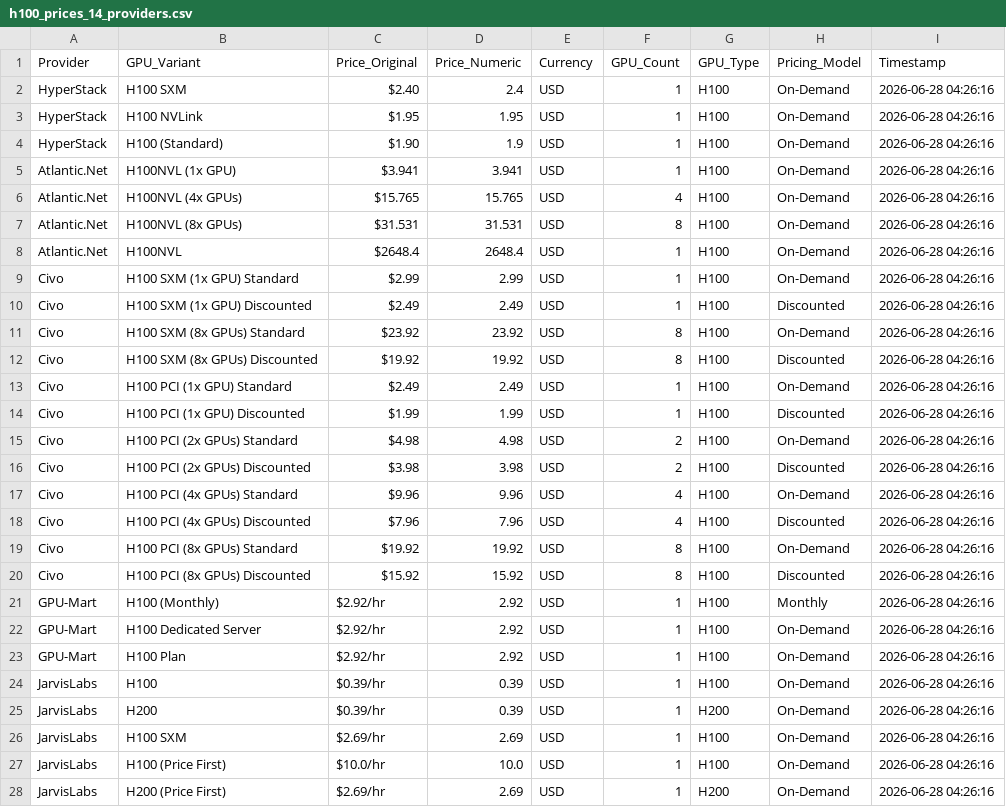
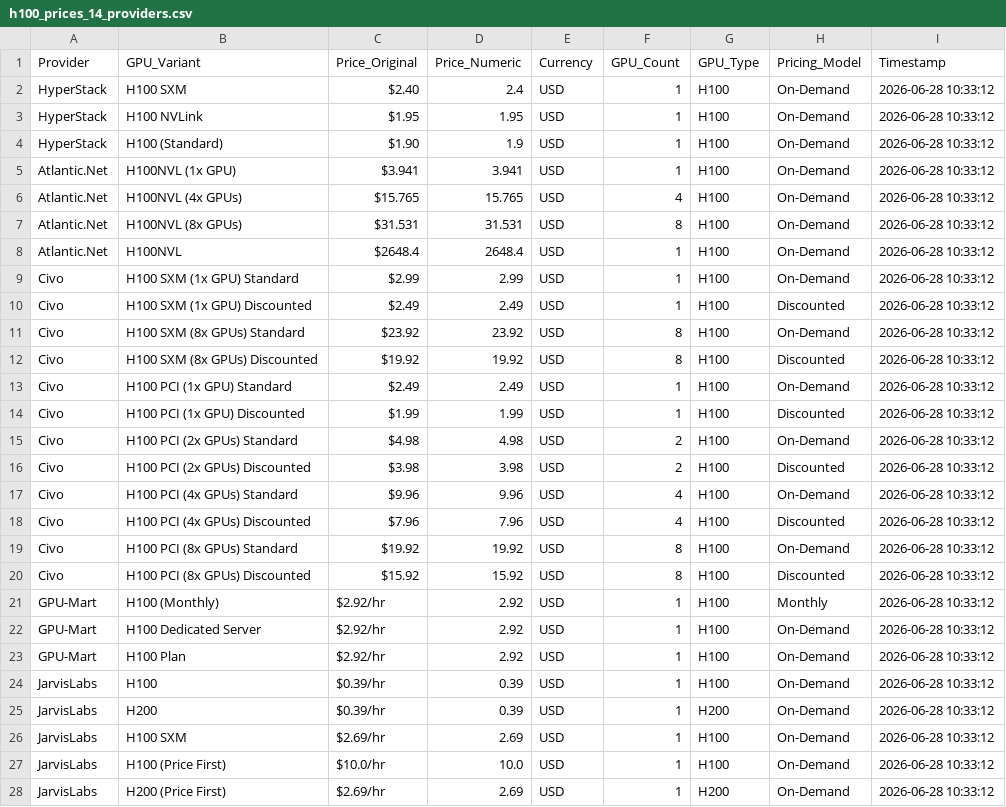
Before and after one commit to 0x0shephard/bot, a CSV file: h100_prices_14_providers.csv, drawn as a sheet; only a part is shown; the diff covers the shown part only.

```diff
--- a/h100_prices_14_providers.csv
+++ b/h100_prices_14_providers.csv
@@ -1,28 +1,28 @@
 Provider,GPU_Variant,Price_Original,Price_Numeric,Currency,GPU_Count,GPU_Type,Pricing_Model,Timestamp
-HyperStack,H100 SXM,$2.40,2.4,USD,1,H100,On-Demand,2026-06-28 04:26:16
-HyperStack,H100 NVLink,$1.95,1.95,USD,1,H100,On-Demand,2026-06-28 04:26:16
-HyperStack,H100 (Standard),$1.90,1.9,USD,1,H100,On-Demand,2026-06-28 04:26:16
-Atlantic.Net,H100NVL (1x GPU),$3.941,3.941,USD,1,H100,On-Demand,2026-06-28 04:26:16
-Atlantic.Net,H100NVL (4x GPUs),$15.765,15.765,USD,4,H100,On-Demand,2026-06-28 04:26:16
-Atlantic.Net,H100NVL (8x GPUs),$31.531,31.531,USD,8,H100,On-Demand,2026-06-28 04:26:16
-Atlantic.Net,H100NVL,$2648.4,2648.4,USD,1,H100,On-Demand,2026-06-28 04:26:16
-Civo,H100 SXM (1x GPU) Standard,$2.99,2.99,USD,1,H100,On-Demand,2026-06-28 04:26:16
-Civo,H100 SXM (1x GPU) Discounted,$2.49,2.49,USD,1,H100,Discounted,2026-06-28 04:26:16
-Civo,H100 SXM (8x GPUs) Standard,$23.92,23.92,USD,8,H100,On-Demand,2026-06-28 04:26:16
-Civo,H100 SXM (8x GPUs) Discounted,$19.92,19.92,USD,8,H100,Discounted,2026-06-28 04:26:16
-Civo,H100 PCI (1x GPU) Standard,$2.49,2.49,USD,1,H100,On-Demand,2026-06-28 04:26:16
-Civo,H100 PCI (1x GPU) Discounted,$1.99,1.99,USD,1,H100,Discounted,2026-06-28 04:26:16
-Civo,H100 PCI (2x GPUs) Standard,$4.98,4.98,USD,2,H100,On-Demand,2026-06-28 04:26:16
-Civo,H100 PCI (2x GPUs) Discounted,$3.98,3.98,USD,2,H100,Discounted,2026-06-28 04:26:16
-Civo,H100 PCI (4x GPUs) Standard,$9.96,9.96,USD,4,H100,On-Demand,2026-06-28 04:26:16
-Civo,H100 PCI (4x GPUs) Discounted,$7.96,7.96,USD,4,H100,Discounted,2026-06-28 04:26:16
-Civo,H100 PCI (8x GPUs) Standard,$19.92,19.92,USD,8,H100,On-Demand,2026-06-28 04:26:16
-Civo,H100 PCI (8x GPUs) Discounted,$15.92,15.92,USD,8,H100,Discounted,2026-06-28 04:26:16
-GPU-Mart,H100 (Monthly),$2.92/hr,2.92,USD,1,H100,Monthly,2026-06-28 04:26:16
-GPU-Mart,H100 Dedicated Server,$2.92/hr,2.92,USD,1,H100,On-Demand,2026-06-28 04:26:16
-GPU-Mart,H100 Plan,$2.92/hr,2.92,USD,1,H100,On-Demand,2026-06-28 04:26:16
-JarvisLabs,H100,$0.39/hr,0.39,USD,1,H100,On-Demand,2026-06-28 04:26:16
-JarvisLabs,H200,$0.39/hr,0.39,USD,1,H200,On-Demand,2026-06-28 04:26:16
-JarvisLabs,H100 SXM,$2.69/hr,2.69,USD,1,H100,On-Demand,2026-06-28 04:26:16
-JarvisLabs,H100 (Price First),$10.0/hr,10.0,USD,1,H100,On-Demand,2026-06-28 04:26:16
-JarvisLabs,H200 (Price First),$2.69/hr,2.69,USD,1,H200,On-Demand,2026-06-28 04:26:16
+HyperStack,H100 SXM,$2.40,2.4,USD,1,H100,On-Demand,2026-06-28 10:33:12
+HyperStack,H100 NVLink,$1.95,1.95,USD,1,H100,On-Demand,2026-06-28 10:33:12
+HyperStack,H100 (Standard),$1.90,1.9,USD,1,H100,On-Demand,2026-06-28 10:33:12
+Atlantic.Net,H100NVL (1x GPU),$3.941,3.941,USD,1,H100,On-Demand,2026-06-28 10:33:12
+Atlantic.Net,H100NVL (4x GPUs),$15.765,15.765,USD,4,H100,On-Demand,2026-06-28 10:33:12
+Atlantic.Net,H100NVL (8x GPUs),$31.531,31.531,USD,8,H100,On-Demand,2026-06-28 10:33:12
+Atlantic.Net,H100NVL,$2648.4,2648.4,USD,1,H100,On-Demand,2026-06-28 10:33:12
+Civo,H100 SXM (1x GPU) Standard,$2.99,2.99,USD,1,H100,On-Demand,2026-06-28 10:33:12
+Civo,H100 SXM (1x GPU) Discounted,$2.49,2.49,USD,1,H100,Discounted,2026-06-28 10:33:12
+Civo,H100 SXM (8x GPUs) Standard,$23.92,23.92,USD,8,H100,On-Demand,2026-06-28 10:33:12
+Civo,H100 SXM (8x GPUs) Discounted,$19.92,19.92,USD,8,H100,Discounted,2026-06-28 10:33:12
+Civo,H100 PCI (1x GPU) Standard,$2.49,2.49,USD,1,H100,On-Demand,2026-06-28 10:33:12
+Civo,H100 PCI (1x GPU) Discounted,$1.99,1.99,USD,1,H100,Discounted,2026-06-28 10:33:12
+Civo,H100 PCI (2x GPUs) Standard,$4.98,4.98,USD,2,H100,On-Demand,2026-06-28 10:33:12
+Civo,H100 PCI (2x GPUs) Discounted,$3.98,3.98,USD,2,H100,Discounted,2026-06-28 10:33:12
+Civo,H100 PCI (4x GPUs) Standard,$9.96,9.96,USD,4,H100,On-Demand,2026-06-28 10:33:12
+Civo,H100 PCI (4x GPUs) Discounted,$7.96,7.96,USD,4,H100,Discounted,2026-06-28 10:33:12
+Civo,H100 PCI (8x GPUs) Standard,$19.92,19.92,USD,8,H100,On-Demand,2026-06-28 10:33:12
+Civo,H100 PCI (8x GPUs) Discounted,$15.92,15.92,USD,8,H100,Discounted,2026-06-28 10:33:12
+GPU-Mart,H100 (Monthly),$2.92/hr,2.92,USD,1,H100,Monthly,2026-06-28 10:33:12
+GPU-Mart,H100 Dedicated Server,$2.92/hr,2.92,USD,1,H100,On-Demand,2026-06-28 10:33:12
+GPU-Mart,H100 Plan,$2.92/hr,2.92,USD,1,H100,On-Demand,2026-06-28 10:33:12
+JarvisLabs,H100,$0.39/hr,0.39,USD,1,H100,On-Demand,2026-06-28 10:33:12
+JarvisLabs,H200,$0.39/hr,0.39,USD,1,H200,On-Demand,2026-06-28 10:33:12
+JarvisLabs,H100 SXM,$2.69/hr,2.69,USD,1,H100,On-Demand,2026-06-28 10:33:12
+JarvisLabs,H100 (Price First),$10.0/hr,10.0,USD,1,H100,On-Demand,2026-06-28 10:33:12
+JarvisLabs,H200 (Price First),$2.69/hr,2.69,USD,1,H200,On-Demand,2026-06-28 10:33:12
```
Also changed, not shown: 23 edited cells elsewhere in this file, gpu_index_history.csv, gpu_prices_normalized.csv, 14 other files.
